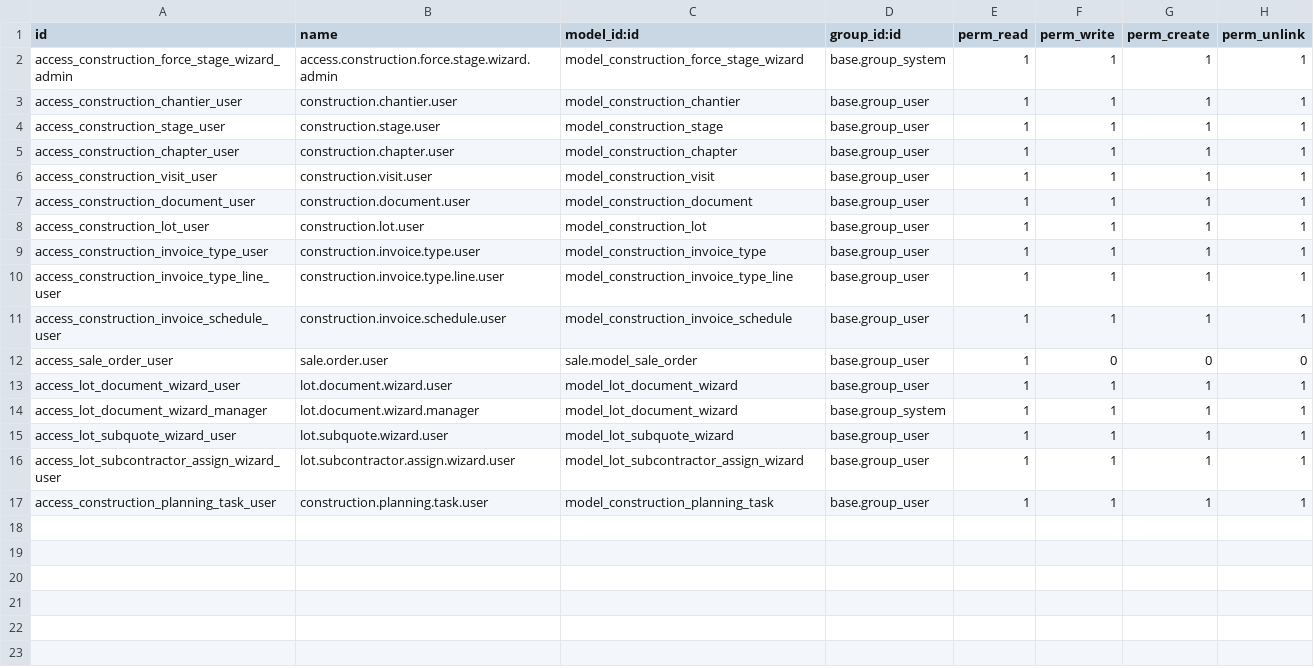
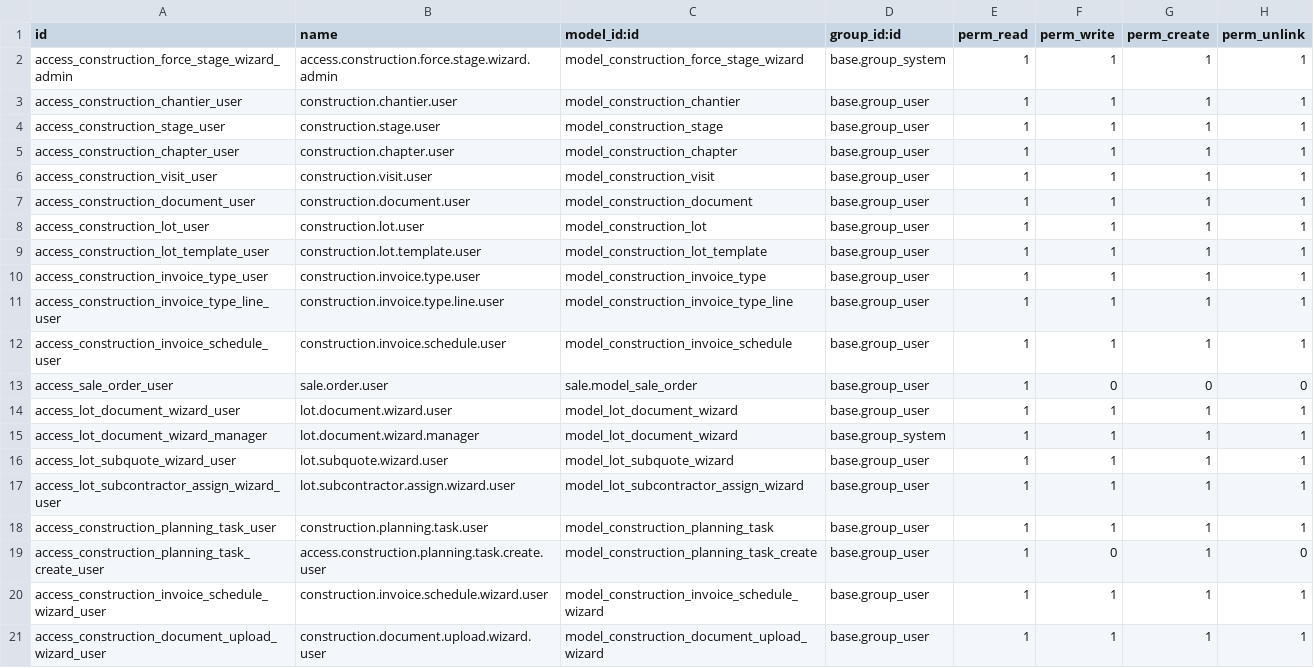
Before and after one commit to khalidOuhmid/odoo, a CSV file: custom_addons/construction_base/security/ir.model.access.csv, drawn as a sheet; the diff names each change by its address in the sheet, - before the commit and + after, or states it on an @@ line.

```diff
--- a/custom_addons/construction_base/security/ir.model.access.csv
+++ b/custom_addons/construction_base/security/ir.model.access.csv
+row 9: access_construction_lot_template_user | construction.lot.template.user | model_construction_lot_template | base.group_user | 1 | 1 | 1 | 1
+row 19: access_construction_planning_task_create_user | access.construction.planning.task.create.user | model_construction_planning_task_create | base.group_user | 1 | 0 | 1 | 0
+row 20: access_construction_invoice_schedule_wizard_user | construction.invoice.schedule.wizard.user | model_construction_invoice_schedule_wizard | base.group_user | 1 | 1 | 1 | 1
+row 21: access_construction_document_upload_wizard_user | construction.document.upload.wizard.user | model_construction_document_upload_wizard | base.group_user | 1 | 1 | 1 | 1
```
Also changed, not shown: 58 other files.
